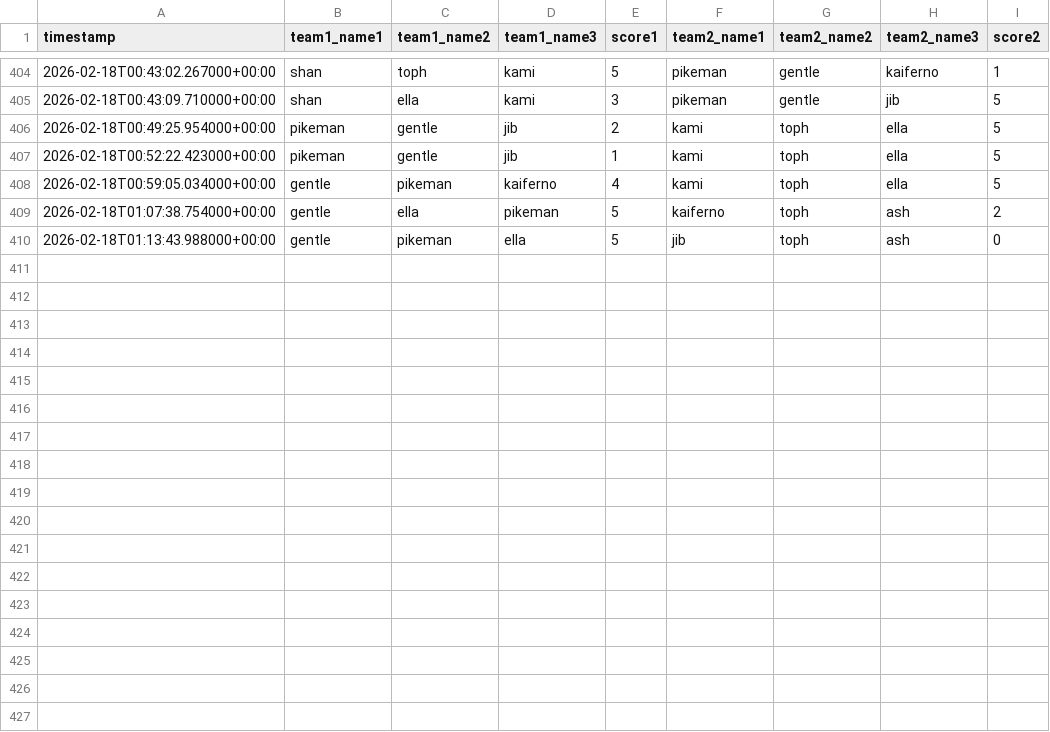
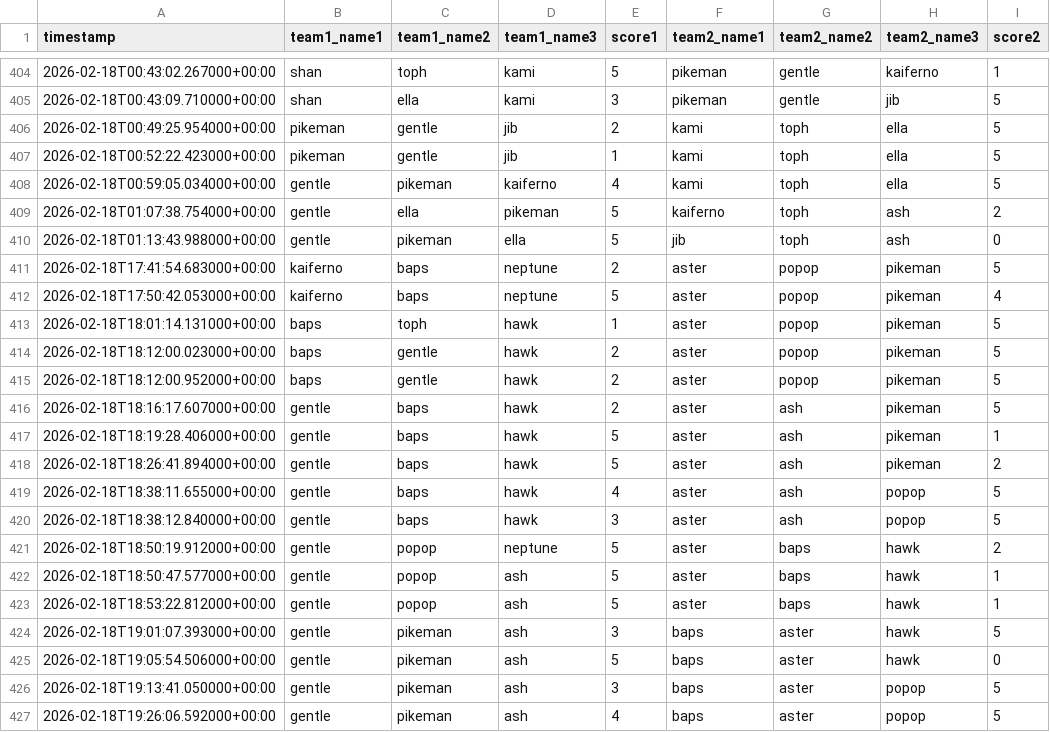
Before and after one commit to popopmc/popopmc.github.io, a CSV file: data/scoresfeb.csv, drawn as a sheet; only a part is shown, gaps mark what is left out.

Commit message:
Update scores: Added new game scores

```diff
--- a/data/scoresfeb.csv
+++ b/data/scoresfeb.csv
@@ -410 +410,18 @@ timestamp,team1_name1,team1_name2,team1_name3,score1,team2_name1,team2_name2,tea
 2026-02-18T01:13:43.988000+00:00,gentle,pikeman,ella,5,jib,toph,ash,0
+2026-02-18T17:41:54.683000+00:00,kaiferno,baps,neptune,2,aster,popop,pikeman,5
+2026-02-18T17:50:42.053000+00:00,kaiferno,baps,neptune,5,aster,popop,pikeman,4
+2026-02-18T18:01:14.131000+00:00,baps,toph,hawk,1,aster,popop,pikeman,5
+2026-02-18T18:12:00.023000+00:00,baps,gentle,hawk,2,aster,popop,pikeman,5
+2026-02-18T18:12:00.952000+00:00,baps,gentle,hawk,2,aster,popop,pikeman,5
+2026-02-18T18:16:17.607000+00:00,gentle,baps,hawk,2,aster,ash,pikeman,5
+2026-02-18T18:19:28.406000+00:00,gentle,baps,hawk,5,aster,ash,pikeman,1
+2026-02-18T18:26:41.894000+00:00,gentle,baps,hawk,5,aster,ash,pikeman,2
+2026-02-18T18:38:11.655000+00:00,gentle,baps,hawk,4,aster,ash,popop,5
+2026-02-18T18:38:12.840000+00:00,gentle,baps,hawk,3,aster,ash,popop,5
+2026-02-18T18:50:19.912000+00:00,gentle,popop,neptune,5,aster,baps,hawk,2
+2026-02-18T18:50:47.577000+00:00,gentle,popop,ash,5,aster,baps,hawk,1
+2026-02-18T18:53:22.812000+00:00,gentle,popop,ash,5,aster,baps,hawk,1
+2026-02-18T19:01:07.393000+00:00,gentle,pikeman,ash,3,baps,aster,hawk,5
+2026-02-18T19:05:54.506000+00:00,gentle,pikeman,ash,5,baps,aster,hawk,0
+2026-02-18T19:13:41.050000+00:00,gentle,pikeman,ash,3,baps,aster,popop,5
+2026-02-18T19:26:06.592000+00:00,gentle,pikeman,ash,4,baps,aster,popop,5
```
